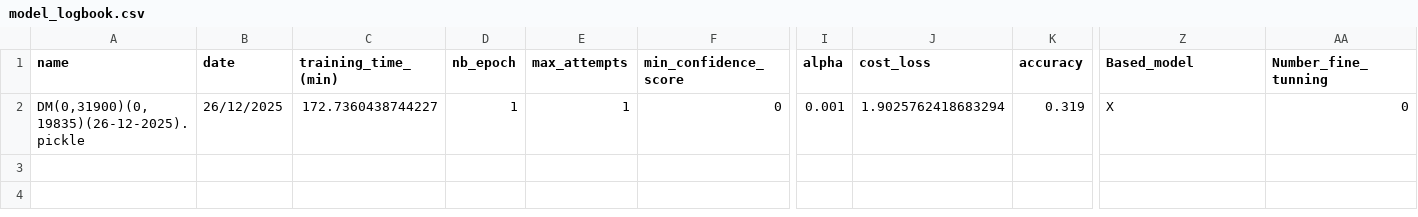
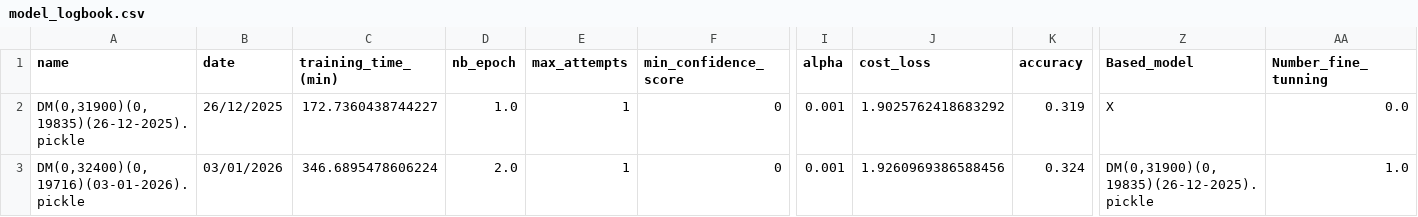
Before and after one commit to minicube707/python--AI, a CSV file: Convolutional Neural Network/ConvDigit/Package CIRFA/LogBook/model_logbook.csv, drawn as a sheet; only a part is shown, gaps mark what is left out; rows hold the shown columns only; the diff names each change by its address in the sheet, - before the commit and + after, or states it on an @@ line.

Commit message:
New Model

```diff
--- a/Convolutional Neural Network/ConvDigit/Package CIRFA/LogBook/model_logbook.csv
+++ b/Convolutional Neural Network/ConvDigit/Package CIRFA/LogBook/model_logbook.csv
-D2 (nb_epoch): 1
+D2 (nb_epoch): 1.0
-J2 (cost_loss): 1.9025762418683294
+J2 (cost_loss): 1.9025762418683292
-AA2 (Number_fine_tunning): 0
+AA2 (Number_fine_tunning): 0.0
+row 3: DM(0,32400)(0,19716)(03-01-2026).pickle | 03/01/2026 | 346.6895478606224 | 2.0 | 1 | 0 | 0.001 | 1.9260969386588456 | 0.324 | DM(0,31900)(0,19835)(26-12-2025).pickle | 1.0
```
Also changed, not shown: 1 other file.
